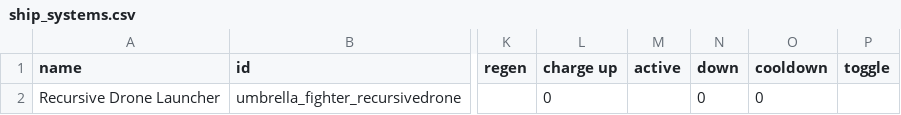
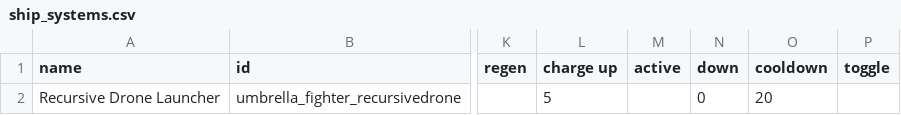
Before and after one commit to PrincessOfEvil/Umbrella-Battlestation, a CSV file: data/shipsystems/ship_systems.csv, drawn as a sheet; only a part is shown, gaps mark what is left out; the diff names each change by its address in the sheet, - before the commit and + after, or states it on an @@ line.

```diff
--- a/data/shipsystems/ship_systems.csv
+++ b/data/shipsystems/ship_systems.csv
-L2 (charge up): 0
+L2 (charge up): 5
-O2 (cooldown): 0
+O2 (cooldown): 20
```
Also changed, not shown: data/hullmods/hull_mods.csv, data/hulls/ship_data.csv, 3 other files.
